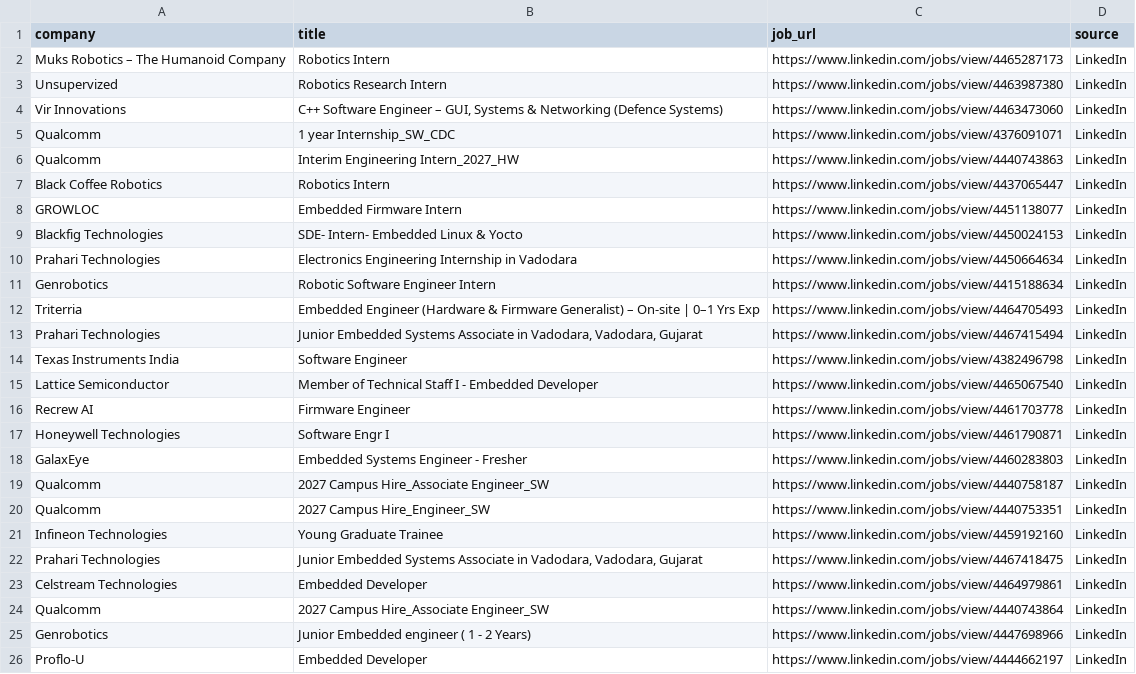
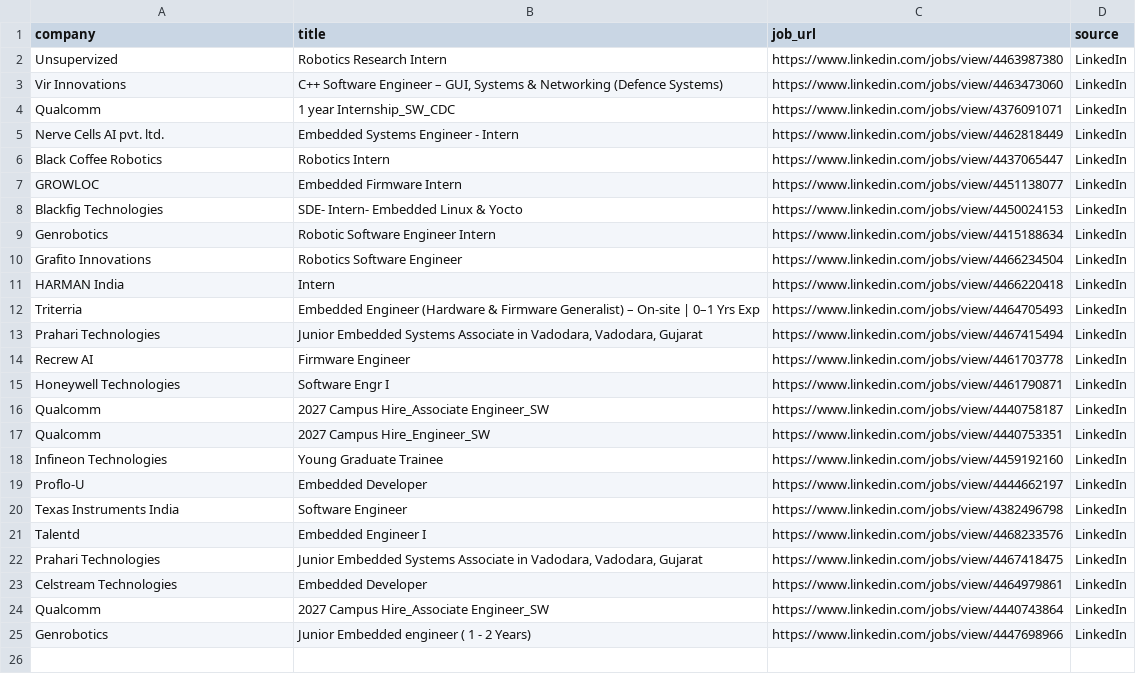
Before and after one commit to ashu304-ops/jobtracking, a CSV file: applications/jobs_database.csv, drawn as a sheet.

```diff
--- a/applications/jobs_database.csv
+++ b/applications/jobs_database.csv
@@ -1,3 +1,2 @@
 company,title,job_url,source
-Muks Robotics – The Humanoid Company,Robotics Intern,https://www.linkedin.com/jobs/view/4465287173,LinkedIn
 Unsupervized,Robotics Research Intern,https://www.linkedin.com/jobs/view/4463987380,LinkedIn
@@ -5,3 +4,3 @@ Vir Innovations,"C++ Software Engineer – GUI, Systems & Networking (Defence Sy
 Qualcomm,1 year  Internship_SW_CDC,https://www.linkedin.com/jobs/view/4376091071,LinkedIn
-Qualcomm,Interim Engineering Intern_2027_HW,https://www.linkedin.com/jobs/view/4440743863,LinkedIn
+Nerve Cells AI pvt. ltd.,Embedded Systems Engineer - Intern,https://www.linkedin.com/jobs/view/4462818449,LinkedIn
 Black Coffee Robotics,Robotics Intern,https://www.linkedin.com/jobs/view/4437065447,LinkedIn
@@ -9,11 +8,9 @@ GROWLOC,Embedded Firmware Intern,https://www.linkedin.com/jobs/view/4451138077,L
 Blackfig Technologies,SDE- Intern- Embedded Linux & Yocto,https://www.linkedin.com/jobs/view/4450024153,LinkedIn
-Prahari Technologies,Electronics Engineering Internship in Vadodara,https://www.linkedin.com/jobs/view/4450664634,LinkedIn
 Genrobotics,Robotic Software Engineer Intern,https://www.linkedin.com/jobs/view/4415188634,LinkedIn
+Grafito Innovations,Robotics Software Engineer,https://www.linkedin.com/jobs/view/4466234504,LinkedIn
+HARMAN India,Intern,https://www.linkedin.com/jobs/view/4466220418,LinkedIn
 Triterria,Embedded Engineer (Hardware & Firmware Generalist) – On-site | 0–1 Yrs Exp,https://www.linkedin.com/jobs/view/4464705493,LinkedIn
 Prahari Technologies,"Junior Embedded Systems Associate in Vadodara, Vadodara, Gujarat",https://www.linkedin.com/jobs/view/4467415494,LinkedIn
-Texas Instruments India,Software Engineer,https://www.linkedin.com/jobs/view/4382496798,LinkedIn
-Lattice Semiconductor,Member of Technical Staff I - Embedded Developer,https://www.linkedin.com/jobs/view/4465067540,LinkedIn
 Recrew AI,Firmware Engineer,https://www.linkedin.com/jobs/view/4461703778,LinkedIn
 Honeywell Technologies,Software Engr I,https://www.linkedin.com/jobs/view/4461790871,LinkedIn
-GalaxEye,Embedded Systems Engineer - Fresher,https://www.linkedin.com/jobs/view/4460283803,LinkedIn
 Qualcomm,2027 Campus Hire_Associate Engineer_SW,https://www.linkedin.com/jobs/view/4440758187,LinkedIn
@@ -21,2 +18,5 @@ Qualcomm,2027 Campus Hire_Engineer_SW,https://www.linkedin.com/jobs/view/4440753
 Infineon Technologies,Young Graduate Trainee,https://www.linkedin.com/jobs/view/4459192160,LinkedIn
+Proflo-U,Embedded Developer,https://www.linkedin.com/jobs/view/4444662197,LinkedIn
+Texas Instruments India,Software Engineer,https://www.linkedin.com/jobs/view/4382496798,LinkedIn
+Talentd,Embedded Engineer I,https://www.linkedin.com/jobs/view/4468233576,LinkedIn
 Prahari Technologies,"Junior Embedded Systems Associate in Vadodara, Vadodara, Gujarat",https://www.linkedin.com/jobs/view/4467418475,LinkedIn
@@ -25,2 +25 @@ Qualcomm,2027 Campus Hire_Associate Engineer_SW,https://www.linkedin.com/jobs/vi
 Genrobotics,Junior Embedded engineer ( 1 - 2 Years),https://www.linkedin.com/jobs/view/4447698966,LinkedIn
-Proflo-U,Embedded Developer,https://www.linkedin.com/jobs/view/4444662197,LinkedIn
```
